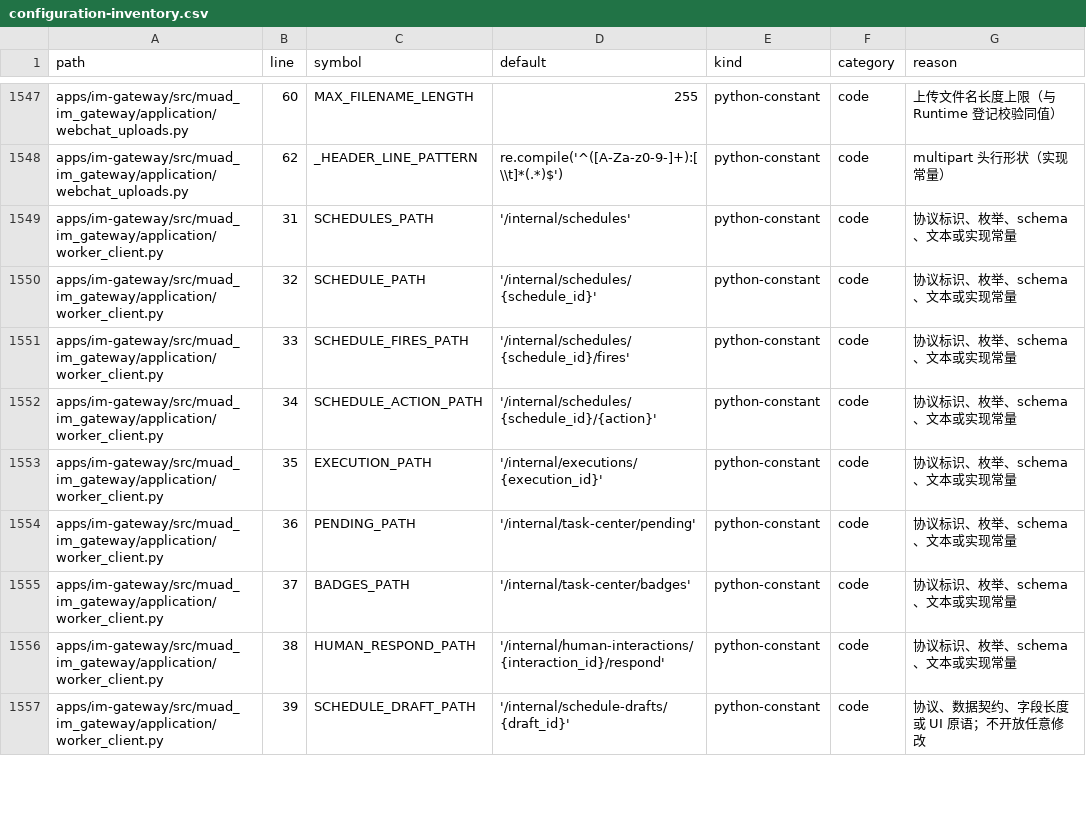
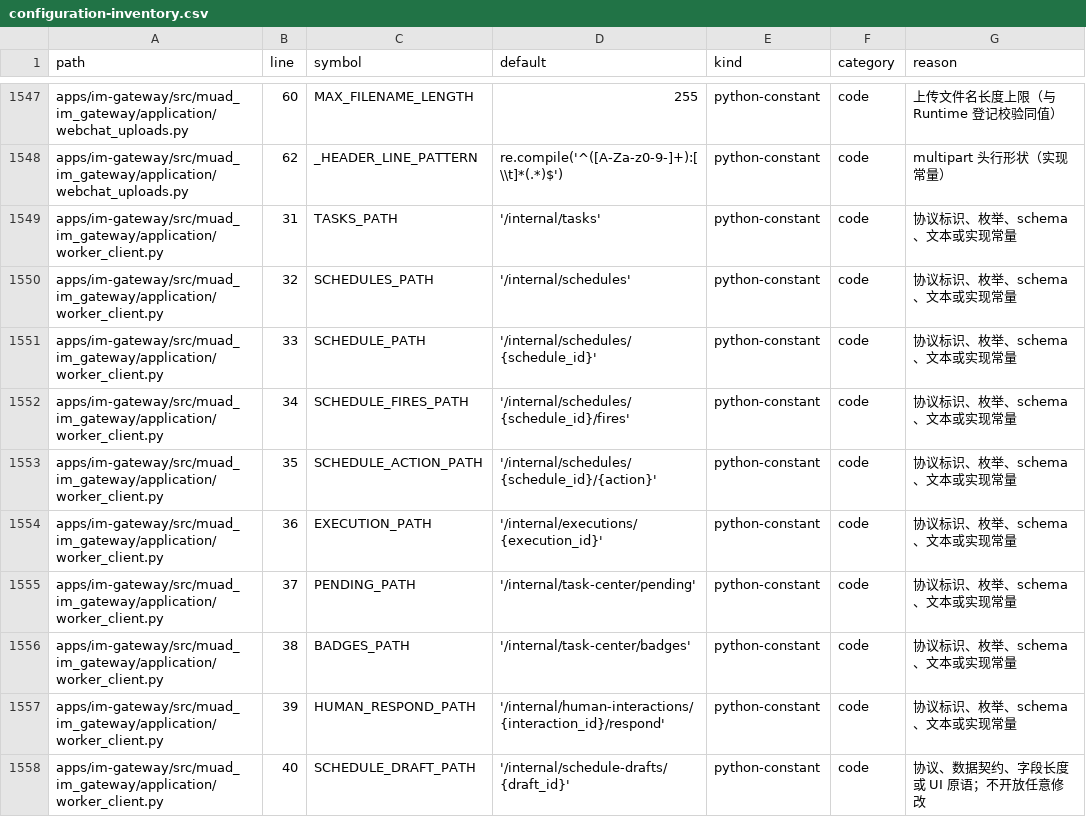
Before and after one commit to Michaelxwb/fluxion-harness, a CSV file: docs/configuration-inventory.csv, drawn as a sheet; only a part is shown, gaps mark what is left out; the diff covers the shown part only.

Commit message:
feat(task-center): add background task read projection (TASK-004)

```diff
--- a/docs/configuration-inventory.csv
+++ b/docs/configuration-inventory.csv
@@ -1548,10 +1548,11 @@ apps/im-gateway/src/muad_im_gateway/application/webchat_uploads.py,60,MAX_FILENA
 apps/im-gateway/src/muad_im_gateway/application/webchat_uploads.py,62,_HEADER_LINE_PATTERN,re.compile('^([A-Za-z0-9-]+):[ \\t]*(.*)$'),python-constant,code,multipart 头行形状（实现常量）
-apps/im-gateway/src/muad_im_gateway/application/worker_client.py,31,SCHEDULES_PATH,'/internal/schedules',python-constant,code,协议标识、枚举、schema、文本或实现常量
-apps/im-gateway/src/muad_im_gateway/application/worker_client.py,32,SCHEDULE_PATH,'/internal/schedules/{schedule_id}',python-constant,code,协议标识、枚举、schema、文本或实现常量
-apps/im-gateway/src/muad_im_gateway/application/worker_client.py,33,SCHEDULE_FIRES_PATH,'/internal/schedules/{schedule_id}/fires',python-constant,code,协议标识、枚举、schema、文本或实现常量
-apps/im-gateway/src/muad_im_gateway/application/worker_client.py,34,SCHEDULE_ACTION_PATH,'/internal/schedules/{schedule_id}/{action}',python-constant,code,协议标识、枚举、schema、文本或实现常量
-apps/im-gateway/src/muad_im_gateway/application/worker_client.py,35,EXECUTION_PATH,'/internal/executions/{execution_id}',python-constant,code,协议标识、枚举、schema、文本或实现常量
-apps/im-gateway/src/muad_im_gateway/application/worker_client.py,36,PENDING_PATH,'/internal/task-center/pending',python-constant,code,协议标识、枚举、schema、文本或实现常量
-apps/im-gateway/src/muad_im_gateway/application/worker_client.py,37,BADGES_PATH,'/internal/task-center/badges',python-constant,code,协议标识、枚举、schema、文本或实现常量
-apps/im-gateway/src/muad_im_gateway/application/worker_client.py,38,HUMAN_RESPOND_PATH,'/internal/human-interactions/{interaction_id}/respond',python-constant,code,协议标识、枚举、schema、文本或实现常量
-apps/im-gateway/src/muad_im_gateway/application/worker_client.py,39,SCHEDULE_DRAFT_PATH,'/internal/schedule-drafts/{draft_id}',python-constant,code,协议、数据契约、字段长度或 UI 原语；不开放任意修改
+apps/im-gateway/src/muad_im_gateway/application/worker_client.py,31,TASKS_PATH,'/internal/tasks',python-constant,code,协议标识、枚举、schema、文本或实现常量
+apps/im-gateway/src/muad_im_gateway/application/worker_client.py,32,SCHEDULES_PATH,'/internal/schedules',python-constant,code,协议标识、枚举、schema、文本或实现常量
+apps/im-gateway/src/muad_im_gateway/application/worker_client.py,33,SCHEDULE_PATH,'/internal/schedules/{schedule_id}',python-constant,code,协议标识、枚举、schema、文本或实现常量
+apps/im-gateway/src/muad_im_gateway/application/worker_client.py,34,SCHEDULE_FIRES_PATH,'/internal/schedules/{schedule_id}/fires',python-constant,code,协议标识、枚举、schema、文本或实现常量
+apps/im-gateway/src/muad_im_gateway/application/worker_client.py,35,SCHEDULE_ACTION_PATH,'/internal/schedules/{schedule_id}/{action}',python-constant,code,协议标识、枚举、schema、文本或实现常量
+apps/im-gateway/src/muad_im_gateway/application/worker_client.py,36,EXECUTION_PATH,'/internal/executions/{execution_id}',python-constant,code,协议标识、枚举、schema、文本或实现常量
+apps/im-gateway/src/muad_im_gateway/application/worker_client.py,37,PENDING_PATH,'/internal/task-center/pending',python-constant,code,协议标识、枚举、schema、文本或实现常量
+apps/im-gateway/src/muad_im_gateway/application/worker_client.py,38,BADGES_PATH,'/internal/task-center/badges',python-constant,code,协议标识、枚举、schema、文本或实现常量
+apps/im-gateway/src/muad_im_gateway/application/worker_client.py,39,HUMAN_RESPOND_PATH,'/internal/human-interactions/{interaction_id}/respond',python-constant,code,协议标识、枚举、schema、文本或实现常量
+apps/im-gateway/src/muad_im_gateway/application/worker_client.py,40,SCHEDULE_DRAFT_PATH,'/internal/schedule-drafts/{draft_id}',python-constant,code,协议、数据契约、字段长度或 UI 原语；不开放任意修改
```
Also changed, not shown: 18 edited cells elsewhere in this file, 14 other files.
